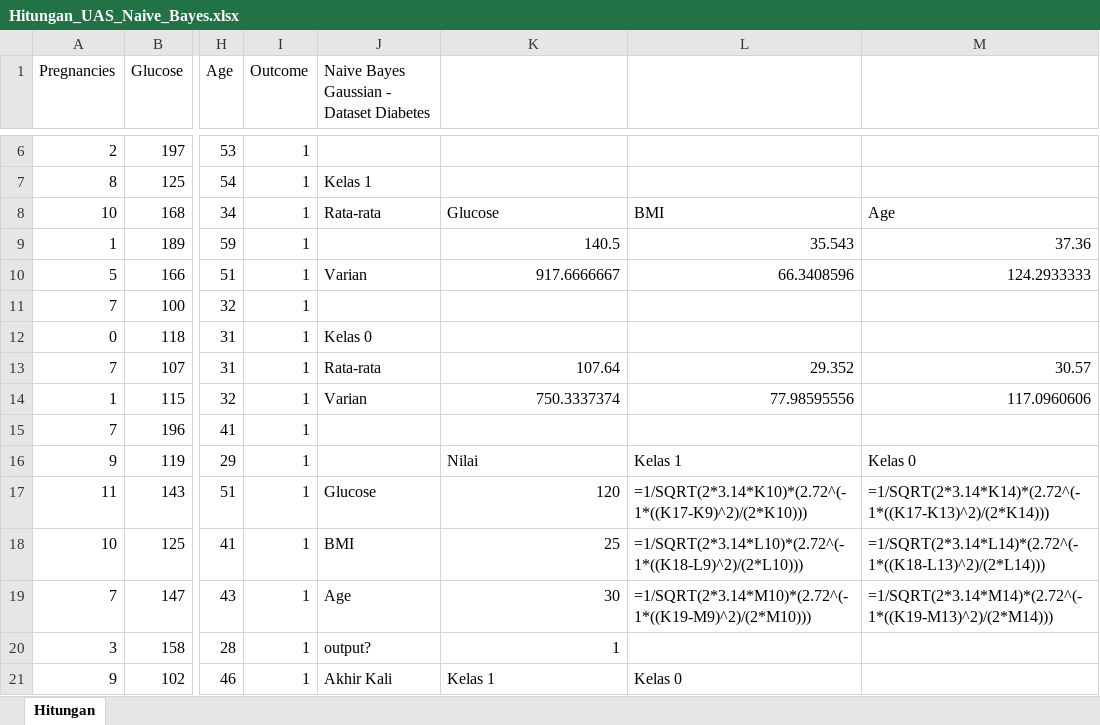
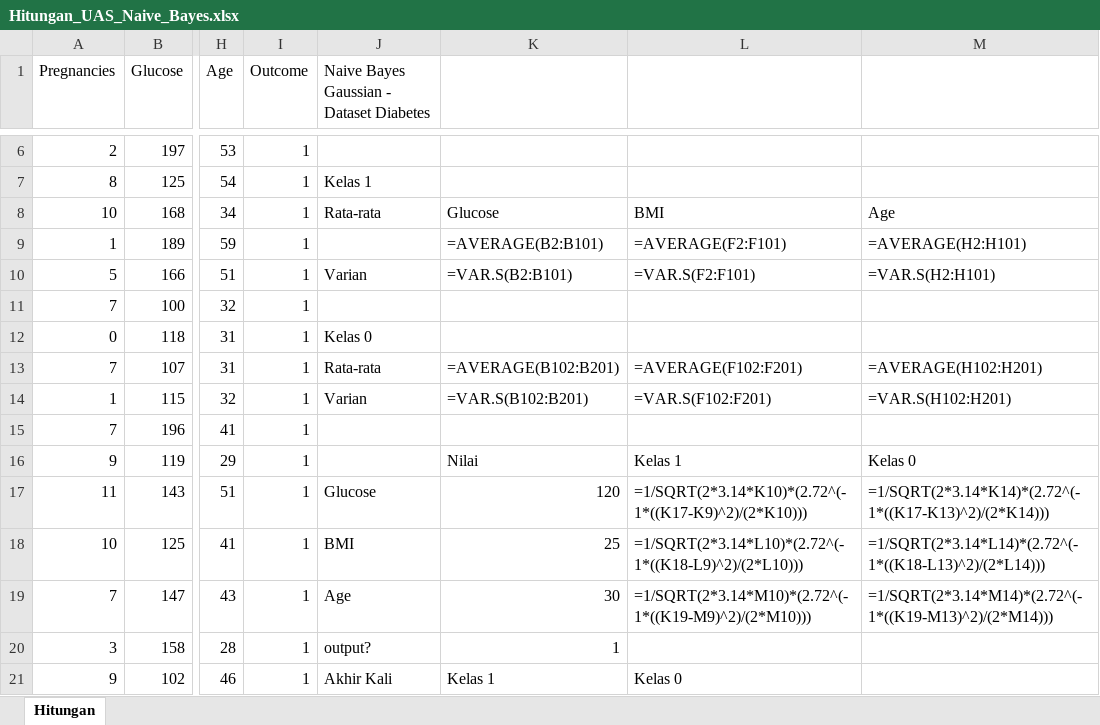
Before and after one commit to ryocuy/Sistem-Prediksi-Diabetes-Gaussian-Naive-Bayes-, an Excel workbook: Hitungan_UAS_Naive_Bayes.xlsx, sheet Hitungan, drawn as a sheet; only a part is shown, gaps mark what is left out; values as stored, in another font and other column widths than the file's, no borders; formulas without a stored value are shown as written; the diff names each change by its address in the sheet, - before the commit and + after, or states it on an @@ line.

Commit message:
Use Excel formulas for mean and variance

```diff
--- a/Hitungan_UAS_Naive_Bayes.xlsx (sheet Hitungan)
+++ b/Hitungan_UAS_Naive_Bayes.xlsx (sheet Hitungan)
-K9: 140.5
+K9: =AVERAGE(B2:B101)
-L9: 35.543
+L9: =AVERAGE(F2:F101)
-M9: 37.36
+M9: =AVERAGE(H2:H101)
-K10: 917.6666667
+K10: =VAR.S(B2:B101)
-L10: 66.3408596
+L10: =VAR.S(F2:F101)
-M10: 124.2933333
+M10: =VAR.S(H2:H101)
-K13: 107.64
+K13: =AVERAGE(B102:B201)
-L13: 29.352
+L13: =AVERAGE(F102:F201)
-M13: 30.57
+M13: =AVERAGE(H102:H201)
-K14: 750.3337374
+K14: =VAR.S(B102:B201)
-L14: 77.98595556
+L14: =VAR.S(F102:F201)
-M14: 117.0960606
+M14: =VAR.S(H102:H201)
```
